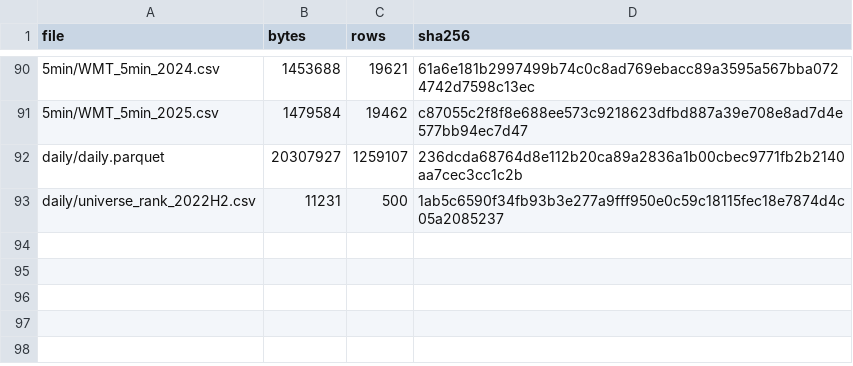
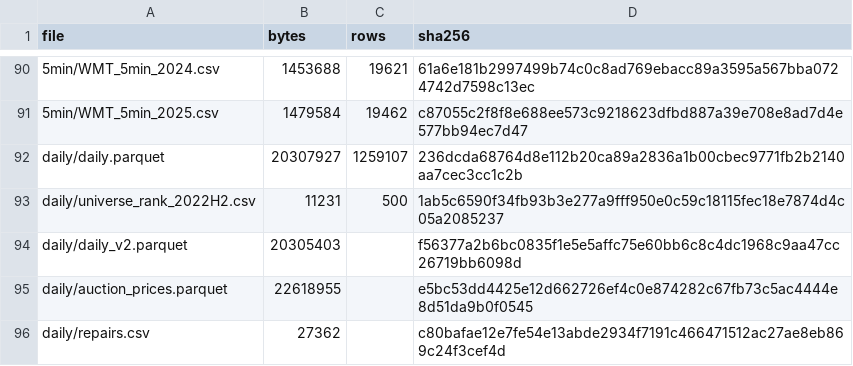
Before and after one commit to forus4747-droid/Add-a-README, a CSV file: trading-lab/reports/01_data_manifest.csv, drawn as a sheet; only a part is shown, gaps mark what is left out.

```diff
--- a/trading-lab/reports/01_data_manifest.csv
+++ b/trading-lab/reports/01_data_manifest.csv
@@ -93 +93,4 @@ daily/daily.parquet,20307927,1259107,236dcda68764d8e112b20ca89a2836a1b00cbec9771
 daily/universe_rank_2022H2.csv,11231,500,1ab5c6590f34fb93b3e277a9fff950e0c59c18115fec18e7874d4c05a2085237
+daily/daily_v2.parquet,20305403,,f56377a2b6bc0835f1e5e5affc75e60bb6c8c4dc1968c9aa47cc26719bb6098d
+daily/auction_prices.parquet,22618955,,e5bc53dd4425e12d662726ef4c0e874282c67fb73c5ac4444e8d51da9b0f0545
+daily/repairs.csv,27362,,c80bafae12e7fe54e13abde2934f7191c466471512ac27ae8eb869c24f3cef4d
```
Also changed, not shown: trading-lab/results/02_baselines.csv, 8 other files.
